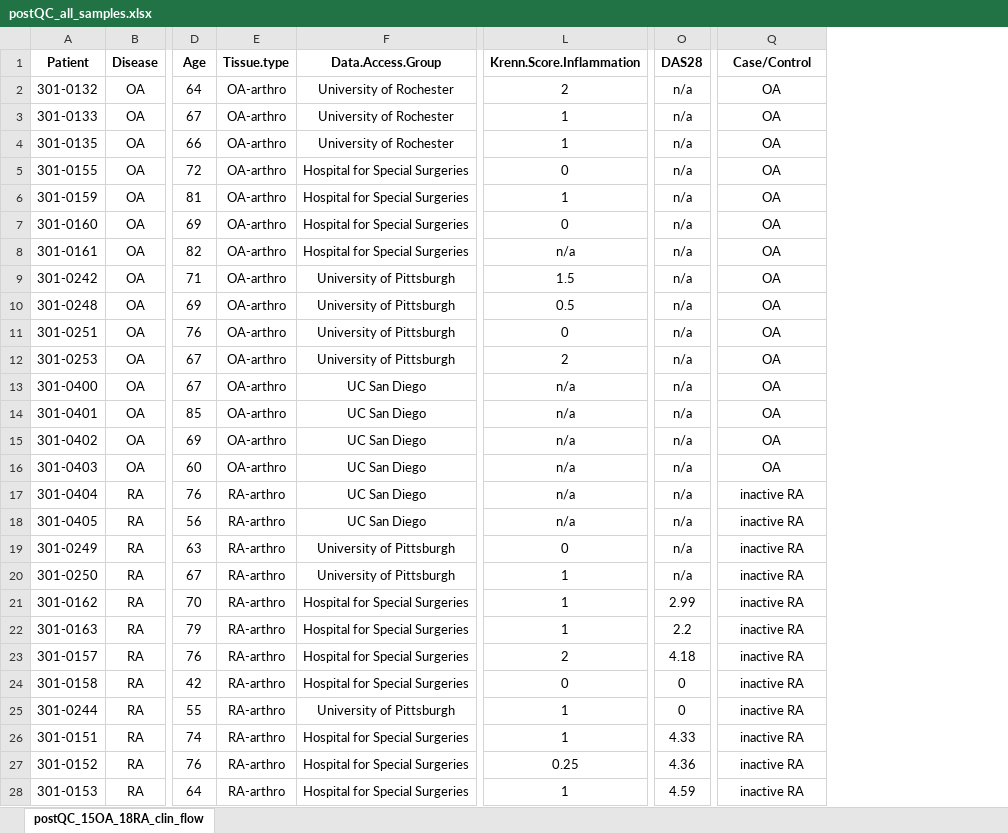
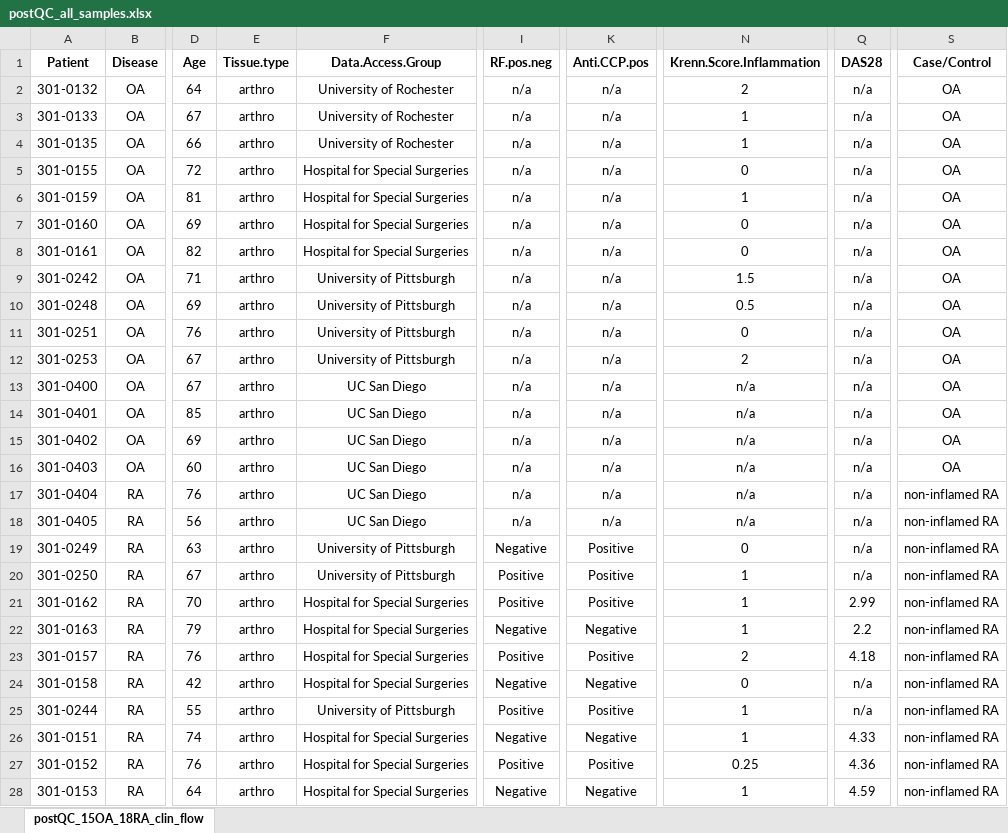
Before and after one commit to immunogenomics/amp_phase1_ra, an Excel workbook: data-raw/postQC_all_samples.xlsx, sheet postQC_15OA_18RA_clin_flow, drawn as a sheet; only a part is shown, gaps mark what is left out; values as stored, in another font and other column widths than the file's, no borders; addresses are those after the commit; the diff covers the shown part only; the diff names each change by its address in the sheet, - before the commit and + after, or states it on an @@ line.

Commit message:
Figure2_plots_krenn_flow.R

```diff
--- a/data-raw/postQC_all_samples.xlsx (sheet postQC_15OA_18RA_clin_flow)
+++ b/data-raw/postQC_all_samples.xlsx (sheet postQC_15OA_18RA_clin_flow)
+column I (RF.pos.neg), rows 2-28: n/a | n/a | n/a | n/a | n/a | n/a | n/a | n/a | n/a | n/a | n/a | n/a | n/a | n/a | n/a | n/a | n/a | Negative | Positive | Positive | Negative | Positive | Negative | Positive | Negative | Positive | Negative
+column K (Anti.CCP.pos), rows 2-28: n/a | n/a | n/a | n/a | n/a | n/a | n/a | n/a | n/a | n/a | n/a | n/a | n/a | n/a | n/a | n/a | n/a | Positive | Positive | Positive | Negative | Positive | Negative | Positive | Negative | Positive | Negative
-E2:E16 (Tissue.type): OA-arthro
+E2:E16 (Tissue.type): arthro
-N8 (Krenn.Score.Inflammation): n/a
+N8 (Krenn.Score.Inflammation): 0
-E17:E28 (Tissue.type): RA-arthro
+E17:E28 (Tissue.type): arthro
-S17:S28 (Case/Control): inactive RA
+S17:S28 (Case/Control): non-inflamed RA
-Q24:Q25 (DAS28): 0
+Q24:Q25 (DAS28): n/a
```
Also changed, not shown: 5 added rows, 2 removed rows and 47 edited cells elsewhere in this sheet, 3 other files.
